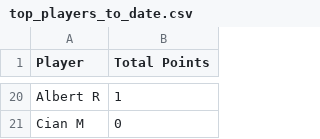
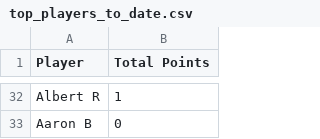
Before and after one commit to SILPH-UK/silph.github.io, a CSV file: results/top_players_to_date.csv, drawn as a sheet; only a part is shown, gaps mark what is left out; addresses are those after the commit; the diff covers the shown part only; the diff names each change by its address in the sheet, - before the commit and + after, or states it on an @@ line.

```diff
--- a/results/top_players_to_date.csv
+++ b/results/top_players_to_date.csv
-A33 (Player): Cian M
+A33 (Player): Aaron B
```
Also changed, not shown: 15 added rows, 3 removed rows, 2 moved rows and 1 edited cell elsewhere in this file, results/best_performing_decks_to_date_by_points.csv, 3 other files.
